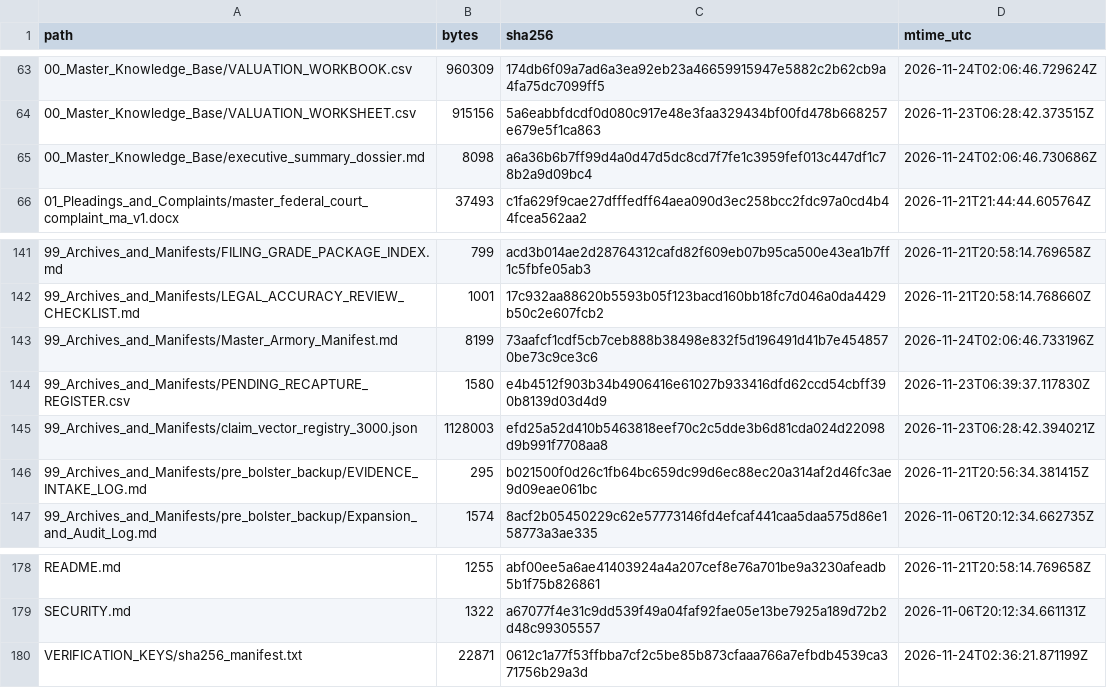
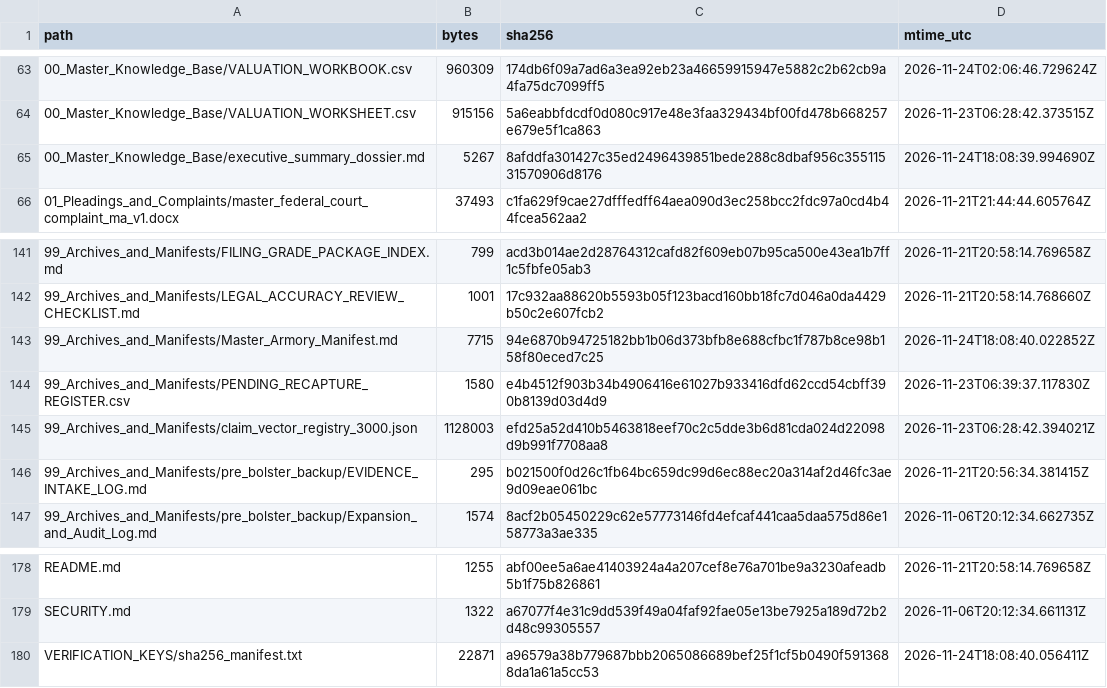
Before and after one commit to GlobalRestitutionAlliance/africa-us-ma-morocco-master-litigation, a CSV file: 99_Archives_and_Manifests/MANIFEST_SHA256.csv, drawn as a sheet; only a part is shown, gaps mark what is left out.

Commit message:
REVERTED DUE TO UNPROMPTED MASS J3WFICATED DATA CORRUPTION BY COMPROMISED BIASED LLM/ARTIFICIAL INTELLIGENCE MODELS

```diff
--- a/99_Archives_and_Manifests/MANIFEST_SHA256.csv
+++ b/99_Archives_and_Manifests/MANIFEST_SHA256.csv
@@ -64,3 +64,3 @@ path,bytes,sha256,mtime_utc
 00_Master_Knowledge_Base/VALUATION_WORKSHEET.csv,915156,5a6eabbfdcdf0d080c917e48e3faa329434bf00fd478b668257e679e5f1ca863,2026-11-23T06:28:42.373515Z
-00_Master_Knowledge_Base/executive_summary_dossier.md,8098,a6a36b6b7ff99d4a0d47d5dc8cd7f7fe1c3959fef013c447df1c78b2a9d09bc4,2026-11-24T02:06:46.730686Z
+00_Master_Knowledge_Base/executive_summary_dossier.md,5267,8afddfa301427c35ed2496439851bede288c8dbaf956c35511531570906d8176,2026-11-24T18:08:39.994690Z
 01_Pleadings_and_Complaints/master_federal_court_complaint_ma_v1.docx,37493,c1fa629f9cae27dfffedff64aea090d3ec258bcc2fdc97a0cd4b44fcea562aa2,2026-11-21T21:44:44.605764Z
@@ -142,3 +142,3 @@ path,bytes,sha256,mtime_utc
 99_Archives_and_Manifests/LEGAL_ACCURACY_REVIEW_CHECKLIST.md,1001,17c932aa88620b5593b05f123bacd160bb18fc7d046a0da4429b50c2e607fcb2,2026-11-21T20:58:14.768660Z
-99_Archives_and_Manifests/Master_Armory_Manifest.md,8199,73aafcf1cdf5cb7ceb888b38498e832f5d196491d41b7e4548570be73c9ce3c6,2026-11-24T02:06:46.733196Z
+99_Archives_and_Manifests/Master_Armory_Manifest.md,7715,94e6870b94725182bb1b06d373bfb8e688cfbc1f787b8ce98b158f80eced7c25,2026-11-24T18:08:40.022852Z
 99_Archives_and_Manifests/PENDING_RECAPTURE_REGISTER.csv,1580,e4b4512f903b34b4906416e61027b933416dfd62ccd54cbff390b8139d03d4d9,2026-11-23T06:39:37.117830Z
@@ -179,2 +179,2 @@ README.md,1255,abf00ee5a6ae41403924a4a207cef8e76a701be9a3230afeadb5b1f75b826861,
 SECURITY.md,1322,a67077f4e31c9dd539f49a04faf92fae05e13be7925a189d72b2d48c99305557,2026-11-06T20:12:34.661131Z
-VERIFICATION_KEYS/sha256_manifest.txt,22871,0612c1a77f53ffbba7cf2c5be85b873cfaaa766a7efbdb4539ca371756b29a3d,2026-11-24T02:36:21.871199Z
+VERIFICATION_KEYS/sha256_manifest.txt,22871,a96579a38b779687bbb2065086689bef25f1cf5b0490f5913688da1a61a5cc53,2026-11-24T18:08:40.056411Z
```
Also changed, not shown: 3 other files.
